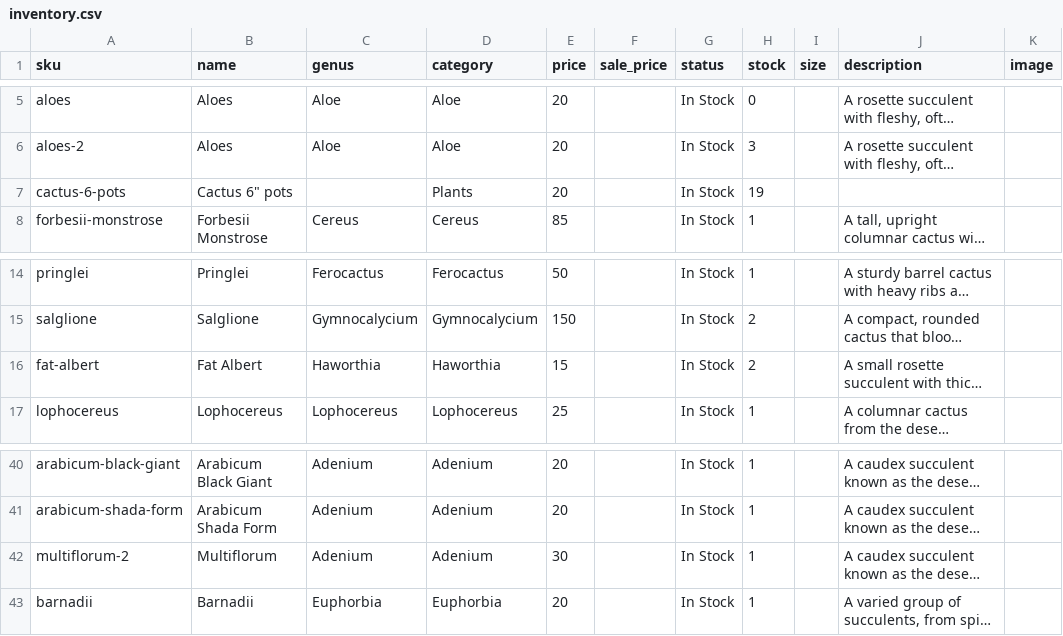
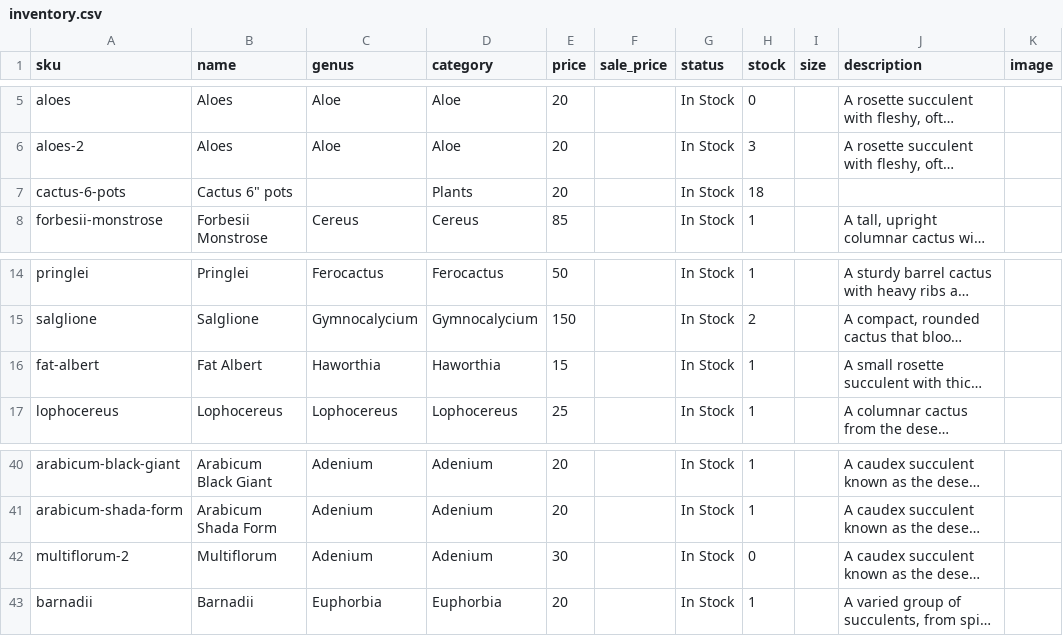
Before and after one commit to rumerlaw/sp-web, a CSV file: data/inventory.csv, drawn as a sheet; only a part is shown, gaps mark what is left out; long unchanged cells end in …; the diff names each change by its address in the sheet, - before the commit and + after, or states it on an @@ line.

Commit message:
Sync inventory from Dropbox

```diff
--- a/data/inventory.csv
+++ b/data/inventory.csv
-H7 (stock): 19
+H7 (stock): 18
-H16 (stock): 2
+H16 (stock): 1
-H42 (stock): 1
+H42 (stock): 0
```
